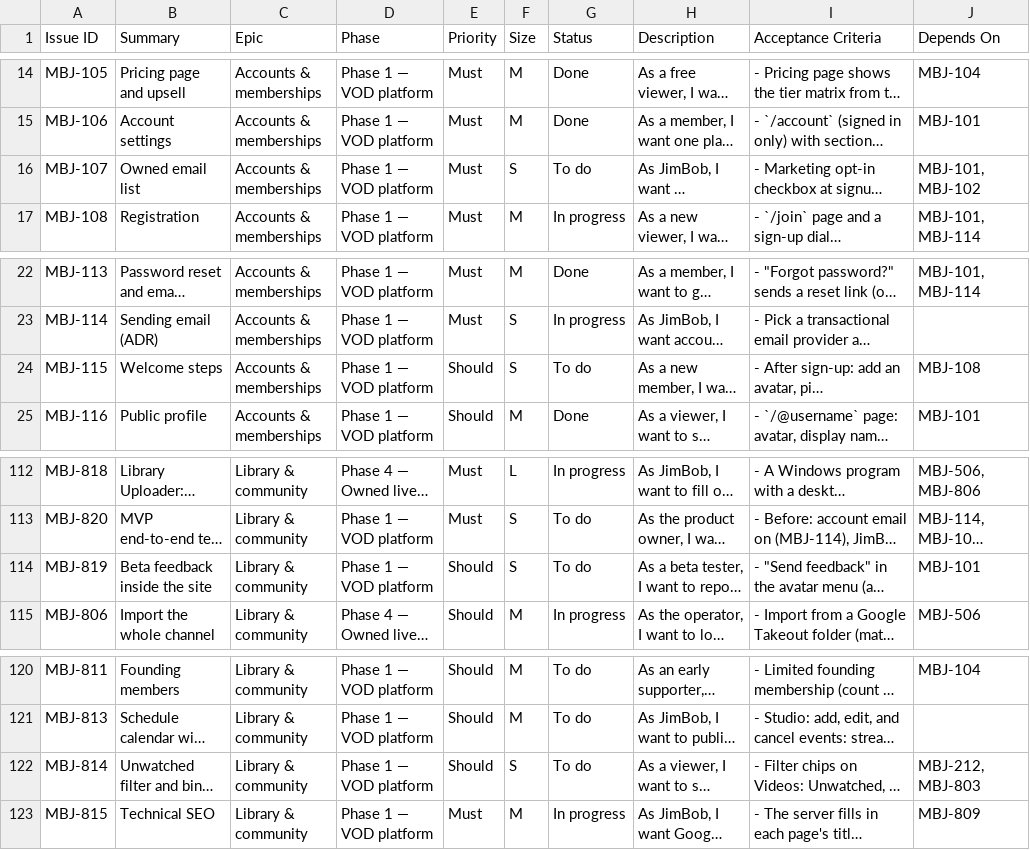
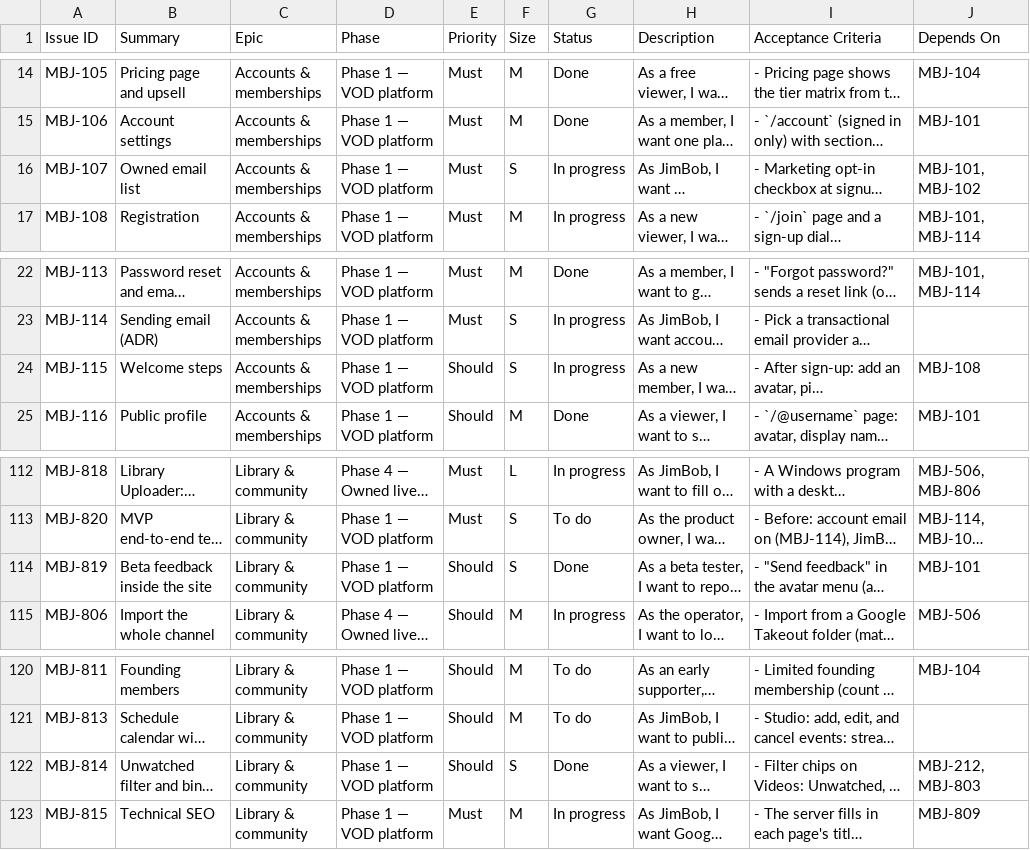
Before and after one commit to rcerv87/madebyjimbob, a CSV file: docs/backlog.csv, drawn as a sheet; only a part is shown, gaps mark what is left out; long unchanged cells end in …; the diff names each change by its address in the sheet, - before the commit and + after, or states it on an @@ line.

```diff
--- a/docs/backlog.csv
+++ b/docs/backlog.csv
-G16 (Status): To do
+G16 (Status): In progress
-G24 (Status): To do
+G24 (Status): In progress
-G114 (Status): To do
+G114 (Status): Done
-G122 (Status): To do
+G122 (Status): Done
```
Also changed, not shown: 12 other files.
